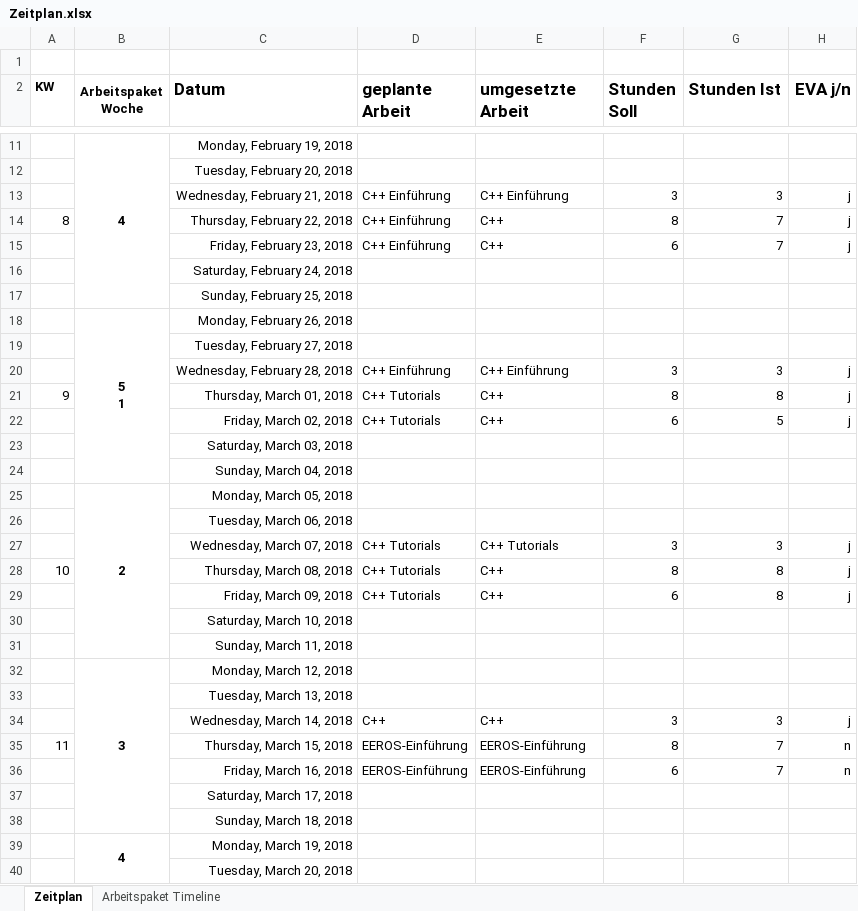
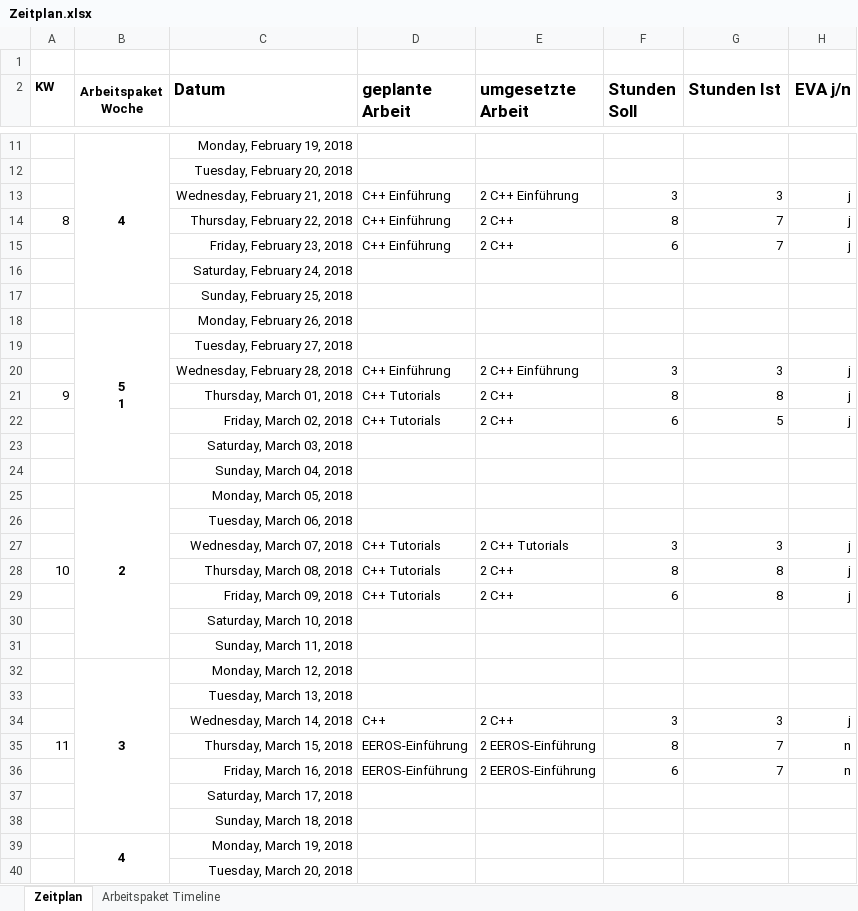
Before and after one commit to simonfink/VTDelta, an Excel workbook: Zeitplan.xlsx, sheet Zeitplan, drawn as a sheet; only a part is shown, gaps mark what is left out; values as stored, in another font and other column widths than the file's, no borders; conditional formats not drawn; the diff covers the shown part only; the diff names each change by its address in the sheet, - before the commit and + after, or states it on an @@ line.

Commit message:
ControlSystem.vsdx, SafetySystem.vsdx, Zeitplan.xlsx aktualisiert

```diff
--- a/Zeitplan.xlsx (sheet Zeitplan)
+++ b/Zeitplan.xlsx (sheet Zeitplan)
-E13 (umgesetzte Arbeit): C++ Einführung
+E13 (umgesetzte Arbeit): 2 C++ Einführung
-E14:E15 (umgesetzte Arbeit): C++
+E14:E15 (umgesetzte Arbeit): 2 C++
-E20 (umgesetzte Arbeit): C++ Einführung
+E20 (umgesetzte Arbeit): 2 C++ Einführung
-E21:E22 (umgesetzte Arbeit): C++
+E21:E22 (umgesetzte Arbeit): 2 C++
-E27 (umgesetzte Arbeit): C++ Tutorials
+E27 (umgesetzte Arbeit): 2 C++ Tutorials
-E28:E29 (umgesetzte Arbeit): C++
+E28:E29 (umgesetzte Arbeit): 2 C++
-E34 (umgesetzte Arbeit): C++
+E34 (umgesetzte Arbeit): 2 C++
-E35:E36 (umgesetzte Arbeit): EEROS-Einführung
+E35:E36 (umgesetzte Arbeit): 2 EEROS-Einführung
```
Also changed, not shown: 1 added row, 1 removed row and 450 edited cells elsewhere in this sheet, 2 other files.
